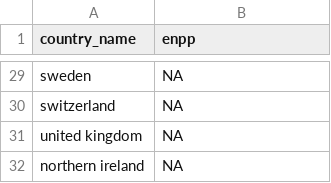
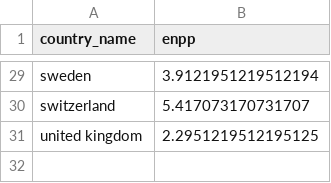
Before and after one commit to Neilblund/APAN, a CSV file: enpp.csv, drawn as a sheet; only a part is shown, gaps mark what is left out; the diff covers the shown part only; the diff names each change by its address in the sheet, - before the commit and + after, or states it on an @@ line.

```diff
--- a/enpp.csv
+++ b/enpp.csv
-B29 (enpp): NA
+B29 (enpp): 3.9121951219512194
-B30 (enpp): NA
+B30 (enpp): 5.417073170731707
-B31 (enpp): NA
+B31 (enpp): 2.2951219512195125
-row 32: northern ireland | NA
```
Also changed, not shown: 27 edited cells elsewhere in this file.
